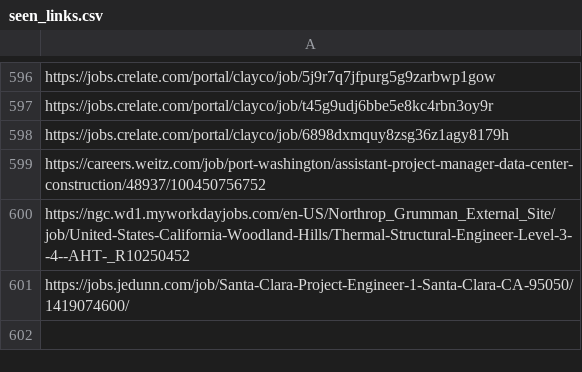
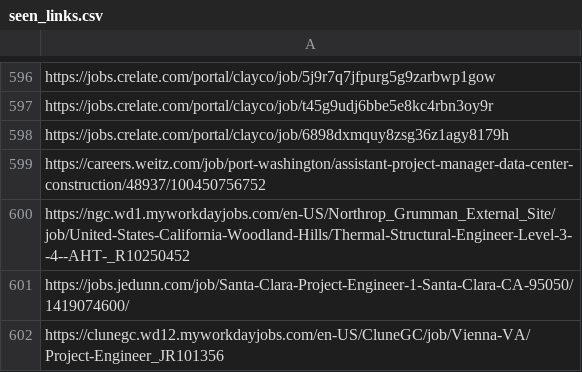
Before and after one commit to harsha271199/jp, a CSV file: seen_links.csv, drawn as a sheet; only a part is shown, gaps mark what is left out; the diff names each change by its address in the sheet, - before the commit and + after, or states it on an @@ line.

```diff
--- a/seen_links.csv
+++ b/seen_links.csv
+row 602: https://clunegc.wd12.myworkdayjobs.com/en-US/CluneGC/job/Vienna-VA/Project-Engineer_JR101356
```
Also changed, not shown: current_jobs.csv, source_health.csv, 2 other files.
